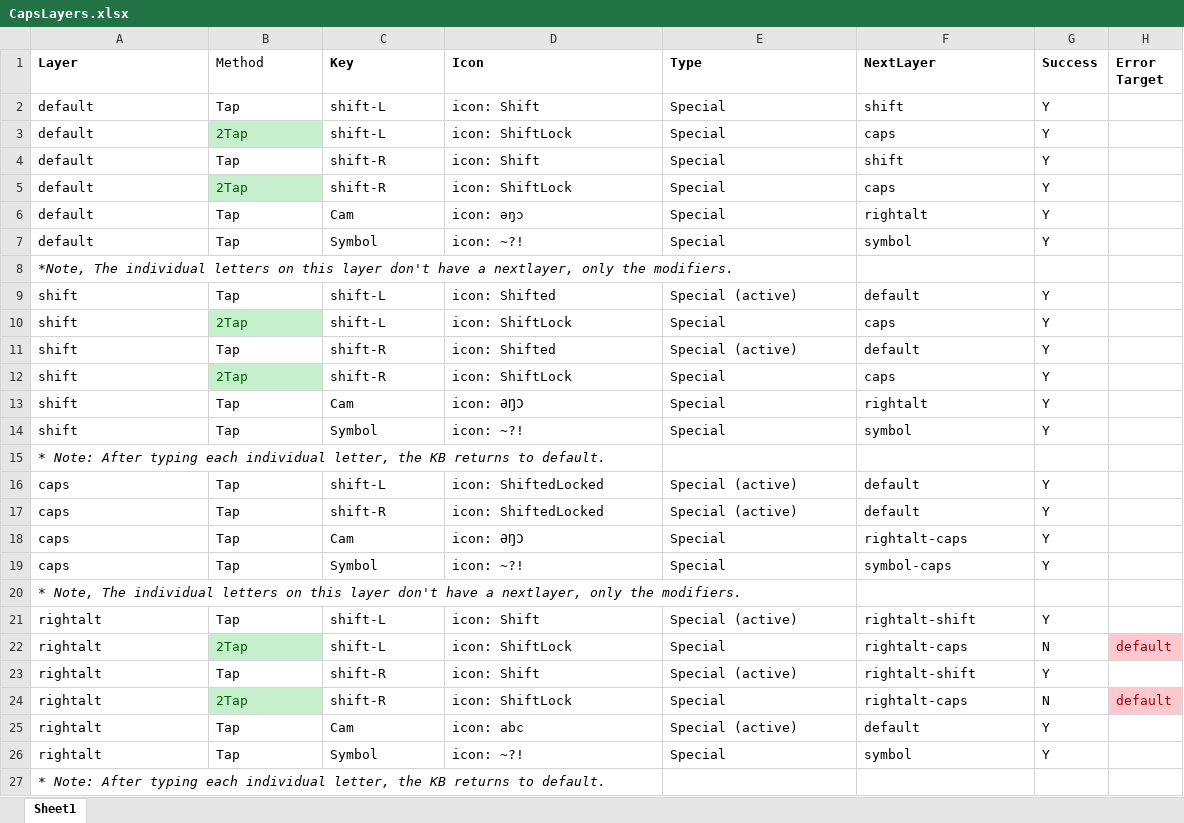
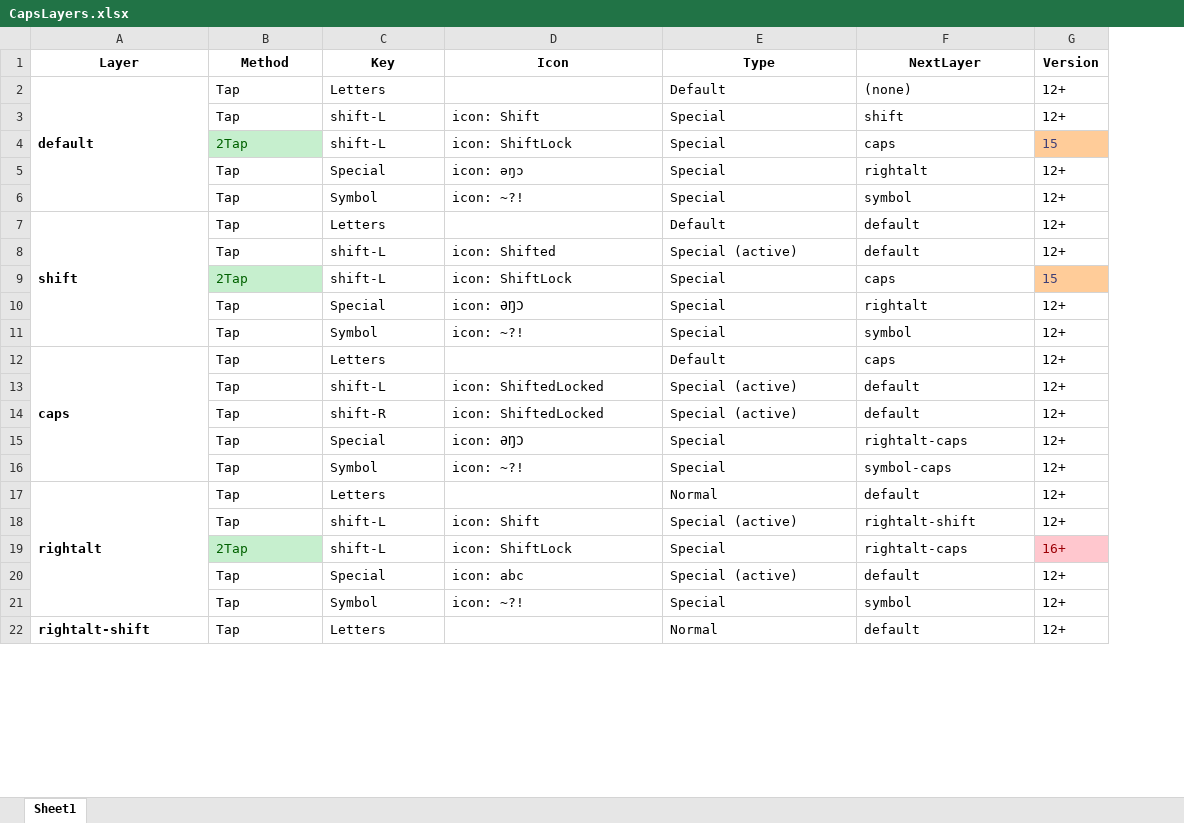
Before and after one commit to silcam/Cameroon-Keyboard, an Excel workbook: docs/CAPS/CapsLayers.xlsx, sheet Sheet1, drawn as a sheet; only a part is shown; values as stored, in another font and other column widths than the file's, no borders; conditional formats not drawn; removed rows and columns are numbered as before the commit, all else as after; the diff covers the shown part only; the diff names each change by its address in the sheet, - before the commit and + after, or states it on an @@ line.

```diff
--- a/docs/CAPS/CapsLayers.xlsx (sheet Sheet1)
+++ b/docs/CAPS/CapsLayers.xlsx (sheet Sheet1)
-column G (Success), rows 2-3: Y | Y; rows 6-7: Y | Y; row 9: Y; rows 11-14: all Y; rows 16-19: all Y; rows 21-22: Y | N; rows 25-26: Y | Y
-column H (Error Target), row 22: default
+column G (Version), rows 3-11: 12+ | 15 | 12+ | 12+ | 12+ | 12+ | 15 | 12+ | 12+; rows 13-16: all 12+; rows 18-21: 12+ | 16+ | 12+ | 12+
-A1:F1 alignment: left
+A1:F1 alignment: center
-B1 bold: off
+B1 bold: on
+row 2: default | Tap | Letters |  | Default | (none) | 12+
-A3:A4 (Layer): default
+A3:A4 (Layer): (empty)
-row 4: default | Tap | shift-R | icon: Shift | Special | shift | Y
-row 5: default | 2Tap | shift-R | icon: ShiftLock | Special | caps | Y
-A5:A6 (Layer): default
+A5:A6 (Layer): (empty)
-C5 (Key): Cam
+C5 (Key): Special
-row 8: *Note, The individual letters on this layer don't have a nextlayer, only the modifiers.
-A7 bold: off
+A7 bold: on
+A7:A11 merged
-C7 (Key): shift-L
+C7 (Key): Letters
-D7 (Icon): icon: Shifted
+D7 (Icon): (empty)
-E7 (Type): Special (active)
+E7 (Type): Default
-row 10: shift | 2Tap | shift-L | icon: ShiftLock | Special | caps | Y
-A8:A11 (Layer): shift
+A8:A11 (Layer): (empty)
-C8:C9 (Key): shift-R
+C8:C9 (Key): shift-L
-C10 (Key): Cam
+C10 (Key): Special
-row 15: * Note: After typing each individual letter, the KB returns to default.
+row 12: caps | Tap | Letters |  | Default | caps | 12+
-A13:A16 (Layer): caps
+A13:A16 (Layer): (empty)
-C15 (Key): Cam
+C15 (Key): Special
-row 20: * Note, The individual letters on this layer don't have a nextlayer, only the modifiers.
+row 17: rightalt | Tap | Letters |  | Normal | default | 12+
-A18:A19 (Layer): rightalt
+A18:A19 (Layer): (empty)
-row 23: rightalt | Tap | shift-R | icon: Shift | Special (active) | rightalt-shift | Y
-row 24: rightalt | 2Tap | shift-R | icon: ShiftLock | Special | rightalt-caps | N | default
-A20:A21 (Layer): rightalt
+A20:A21 (Layer): (empty)
-C20 (Key): Cam
+C20 (Key): Special
-row 27: * Note: After typing each individual letter, the KB returns to default.
+row 22: rightalt-shift | Tap | Letters |  | Normal | default | 12+
```
Also changed, not shown: 5 added rows, 7 removed rows and 13 edited cells elsewhere in this sheet, 43 other files.
